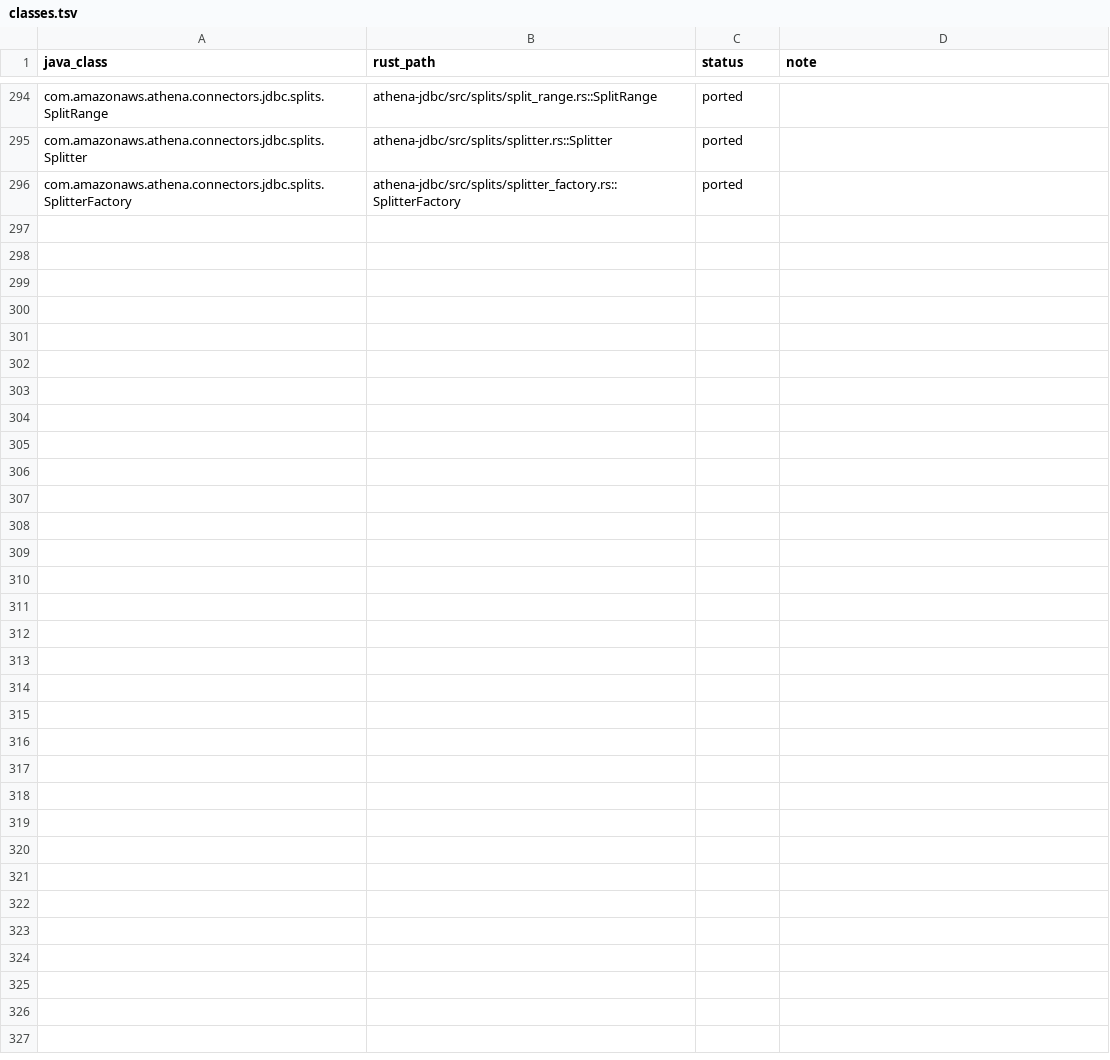
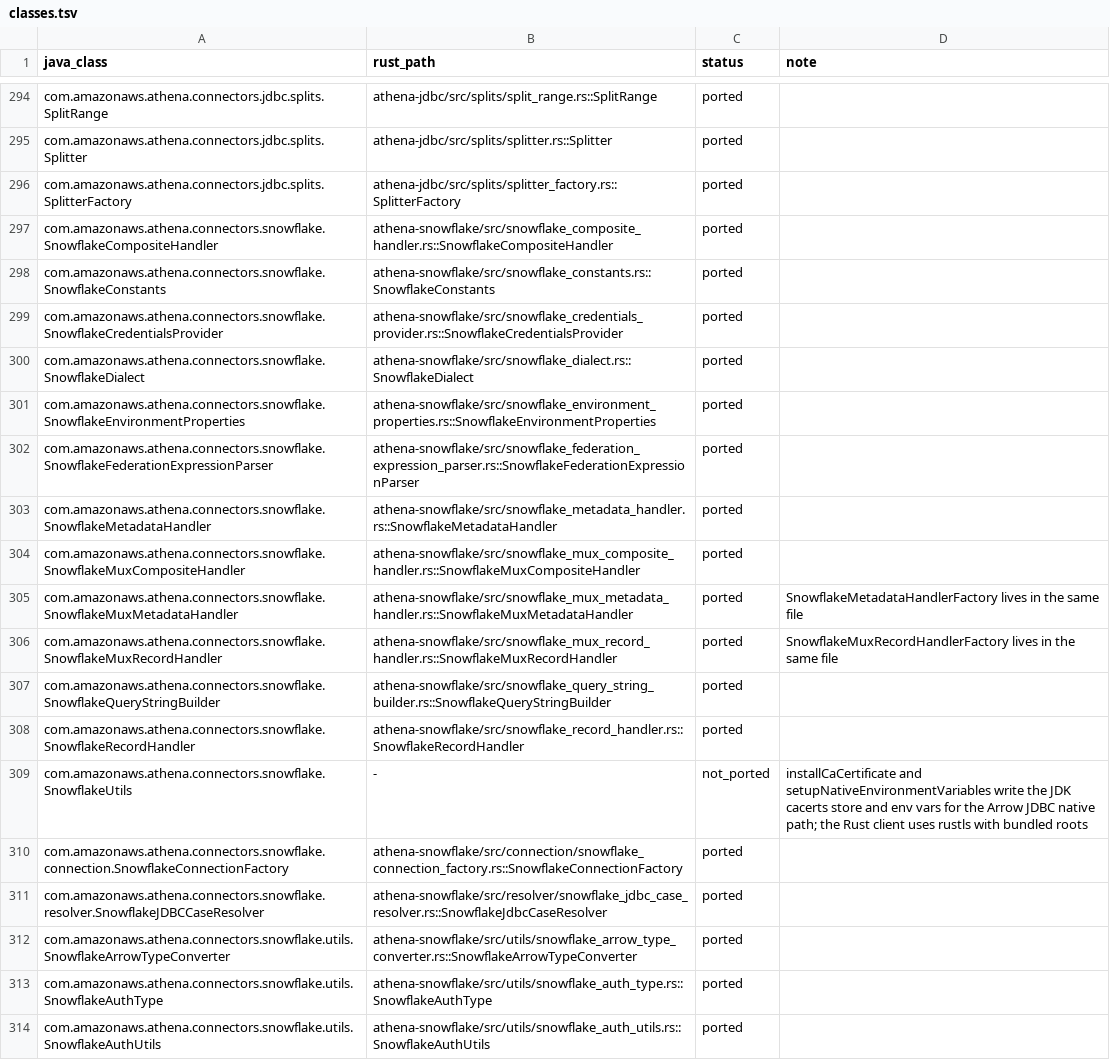
Before and after one commit to never-amazon/aws-athena-query-federation, a TSV file: rust/parity/classes.tsv, drawn as a sheet; only a part is shown, gaps mark what is left out.

Commit message:
parity: add athena-snowflake test and class ledger rows

```diff
--- a/rust/parity/classes.tsv
+++ b/rust/parity/classes.tsv
@@ -296 +296,19 @@ com.amazonaws.athena.connectors.jdbc.splits.Splitter	athena-jdbc/src/splits/spli
 com.amazonaws.athena.connectors.jdbc.splits.SplitterFactory	athena-jdbc/src/splits/splitter_factory.rs::SplitterFactory	ported	
+com.amazonaws.athena.connectors.snowflake.SnowflakeCompositeHandler	athena-snowflake/src/snowflake_composite_handler.rs::SnowflakeCompositeHandler	ported	
+com.amazonaws.athena.connectors.snowflake.SnowflakeConstants	athena-snowflake/src/snowflake_constants.rs::SnowflakeConstants	ported	
+com.amazonaws.athena.connectors.snowflake.SnowflakeCredentialsProvider	athena-snowflake/src/snowflake_credentials_provider.rs::SnowflakeCredentialsProvider	ported	
+com.amazonaws.athena.connectors.snowflake.SnowflakeDialect	athena-snowflake/src/snowflake_dialect.rs::SnowflakeDialect	ported	
+com.amazonaws.athena.connectors.snowflake.SnowflakeEnvironmentProperties	athena-snowflake/src/snowflake_environment_properties.rs::SnowflakeEnvironmentProperties	ported	
+com.amazonaws.athena.connectors.snowflake.SnowflakeFederationExpressionParser	athena-snowflake/src/snowflake_federation_expression_parser.rs::SnowflakeFederationExpressionParser	ported	
+com.amazonaws.athena.connectors.snowflake.SnowflakeMetadataHandler	athena-snowflake/src/snowflake_metadata_handler.rs::SnowflakeMetadataHandler	ported	
+com.amazonaws.athena.connectors.snowflake.SnowflakeMuxCompositeHandler	athena-snowflake/src/snowflake_mux_composite_handler.rs::SnowflakeMuxCompositeHandler	ported	
+com.amazonaws.athena.connectors.snowflake.SnowflakeMuxMetadataHandler	athena-snowflake/src/snowflake_mux_metadata_handler.rs::SnowflakeMuxMetadataHandler	ported	SnowflakeMetadataHandlerFactory lives in the same file
+com.amazonaws.athena.connectors.snowflake.SnowflakeMuxRecordHandler	athena-snowflake/src/snowflake_mux_record_handler.rs::SnowflakeMuxRecordHandler	ported	SnowflakeMuxRecordHandlerFactory lives in the same file
+com.amazonaws.athena.connectors.snowflake.SnowflakeQueryStringBuilder	athena-snowflake/src/snowflake_query_string_builder.rs::SnowflakeQueryStringBuilder	ported	
+com.amazonaws.athena.connectors.snowflake.SnowflakeRecordHandler	athena-snowflake/src/snowflake_record_handler.rs::SnowflakeRecordHandler	ported	
+com.amazonaws.athena.connectors.snowflake.SnowflakeUtils	-	not_ported	installCaCertificate and setupNativeEnvironmentVariables write the JDK cacerts store and env vars for the Arrow JDBC native path; the Rust client uses rustls with bundled roots
+com.amazonaws.athena.connectors.snowflake.connection.SnowflakeConnectionFactory	athena-snowflake/src/connection/snowflake_connection_factory.rs::SnowflakeConnectionFactory	ported	
+com.amazonaws.athena.connectors.snowflake.resolver.SnowflakeJDBCCaseResolver	athena-snowflake/src/resolver/snowflake_jdbc_case_resolver.rs::SnowflakeJdbcCaseResolver	ported	
+com.amazonaws.athena.connectors.snowflake.utils.SnowflakeArrowTypeConverter	athena-snowflake/src/utils/snowflake_arrow_type_converter.rs::SnowflakeArrowTypeConverter	ported	
+com.amazonaws.athena.connectors.snowflake.utils.SnowflakeAuthType	athena-snowflake/src/utils/snowflake_auth_type.rs::SnowflakeAuthType	ported	
+com.amazonaws.athena.connectors.snowflake.utils.SnowflakeAuthUtils	athena-snowflake/src/utils/snowflake_auth_utils.rs::SnowflakeAuthUtils	ported	
```
Also changed, not shown: 1 other file.
